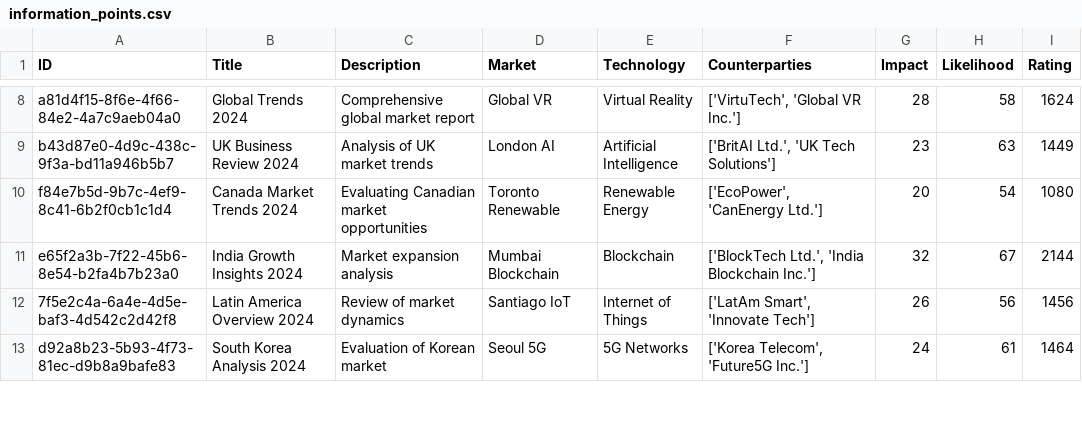
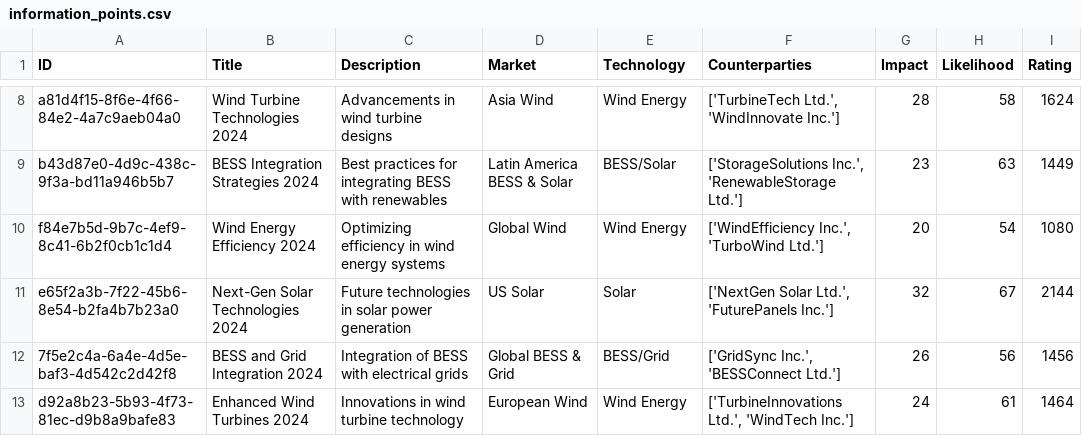
Before and after one commit to unplaceable/OEGen-Case-Study, a CSV file: mock_data/information_points.csv, drawn as a sheet; only a part is shown, gaps mark what is left out; the diff covers the shown part only; the diff names each change by its address in the sheet, - before the commit and + after, or states it on an @@ line.

```diff
--- a/mock_data/information_points.csv
+++ b/mock_data/information_points.csv
-B8 (Title): Global Trends 2024
+B8 (Title): Wind Turbine Technologies 2024
-C8 (Description): Comprehensive global market report
+C8 (Description): Advancements in wind turbine designs
-D8 (Market): Global VR
+D8 (Market): Asia Wind
-E8 (Technology): Virtual Reality
+E8 (Technology): Wind Energy
-F8 (Counterparties): ['VirtuTech', 'Global VR Inc.']
+F8 (Counterparties): ['TurbineTech Ltd.', 'WindInnovate Inc.']
-B9 (Title): UK Business Review 2024
+B9 (Title): BESS Integration Strategies 2024
-C9 (Description): Analysis of UK market trends
+C9 (Description): Best practices for integrating BESS with renewables
-D9 (Market): London AI
+D9 (Market): Latin America BESS & Solar
-E9 (Technology): Artificial Intelligence
+E9 (Technology): BESS/Solar
-F9 (Counterparties): ['BritAI Ltd.', 'UK Tech Solutions']
+F9 (Counterparties): ['StorageSolutions Inc.', 'RenewableStorage Ltd.']
-B10 (Title): Canada Market Trends 2024
+B10 (Title): Wind Energy Efficiency 2024
-C10 (Description): Evaluating Canadian market opportunities
+C10 (Description): Optimizing efficiency in wind energy systems
-D10 (Market): Toronto Renewable
+D10 (Market): Global Wind
-E10 (Technology): Renewable Energy
+E10 (Technology): Wind Energy
-F10 (Counterparties): ['EcoPower', 'CanEnergy Ltd.']
+F10 (Counterparties): ['WindEfficiency Inc.', 'TurboWind Ltd.']
-B11 (Title): India Growth Insights 2024
+B11 (Title): Next-Gen Solar Technologies 2024
-C11 (Description): Market expansion analysis
+C11 (Description): Future technologies in solar power generation
-D11 (Market): Mumbai Blockchain
+D11 (Market): US Solar
-E11 (Technology): Blockchain
+E11 (Technology): Solar
-F11 (Counterparties): ['BlockTech Ltd.', 'India Blockchain Inc.']
+F11 (Counterparties): ['NextGen Solar Ltd.', 'FuturePanels Inc.']
-B12 (Title): Latin America Overview 2024
+B12 (Title): BESS and Grid Integration 2024
-C12 (Description): Review of market dynamics
+C12 (Description): Integration of BESS with electrical grids
-D12 (Market): Santiago IoT
+D12 (Market): Global BESS & Grid
-E12 (Technology): Internet of Things
+E12 (Technology): BESS/Grid
-F12 (Counterparties): ['LatAm Smart', 'Innovate Tech']
+F12 (Counterparties): ['GridSync Inc.', 'BESSConnect Ltd.']
-B13 (Title): South Korea Analysis 2024
+B13 (Title): Enhanced Wind Turbines 2024
-C13 (Description): Evaluation of Korean market
+C13 (Description): Innovations in wind turbine technology
-D13 (Market): Seoul 5G
+D13 (Market): European Wind
-E13 (Technology): 5G Networks
+E13 (Technology): Wind Energy
-F13 (Counterparties): ['Korea Telecom', 'Future5G Inc.']
+F13 (Counterparties): ['TurbineInnovations Ltd.', 'WindTech Inc.']
```
Also changed, not shown: 1 removed row and 55 edited cells elsewhere in this file, mock_data/audit.csv, mock_data/pipelines.csv, 4 other files.
